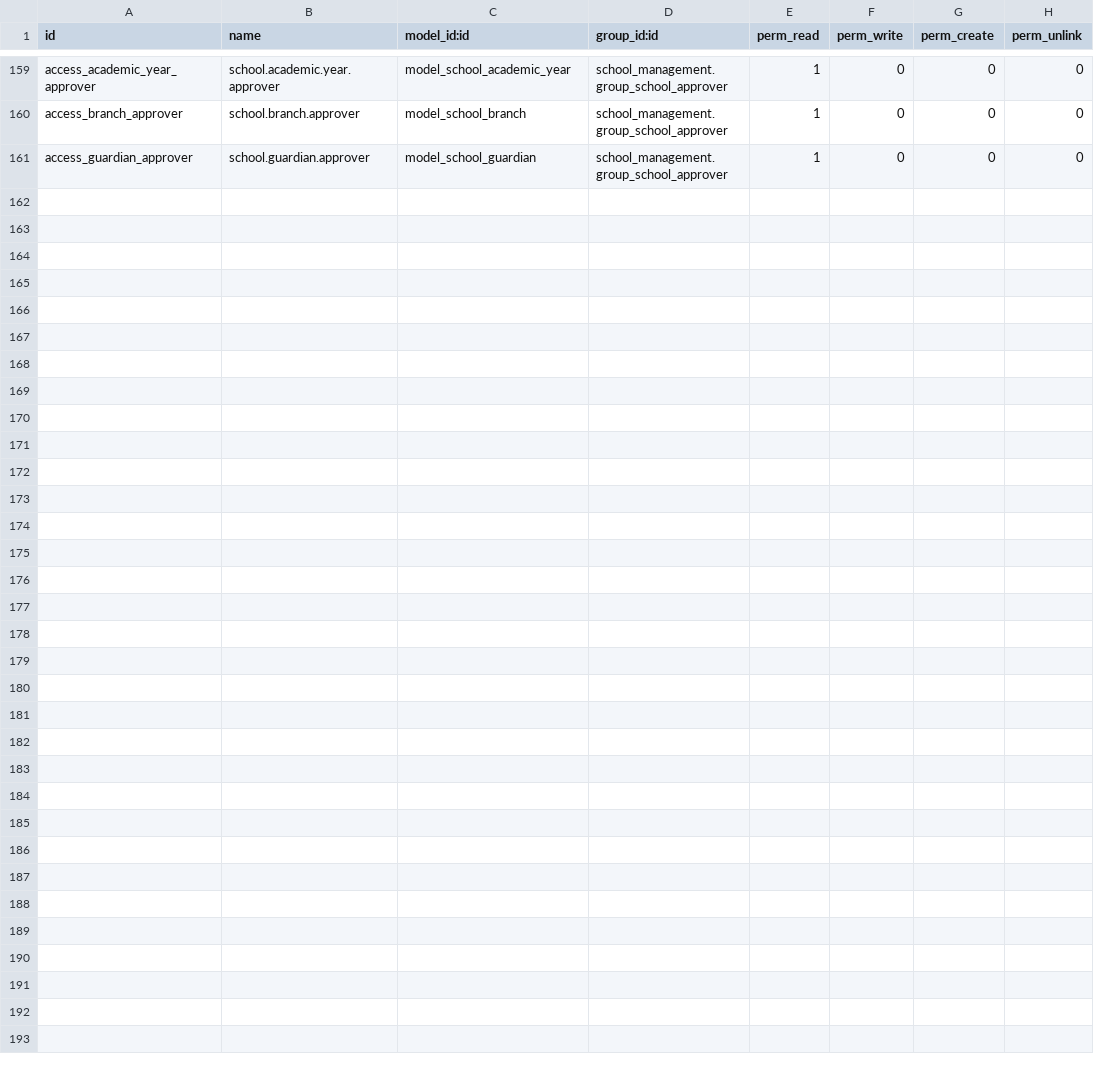
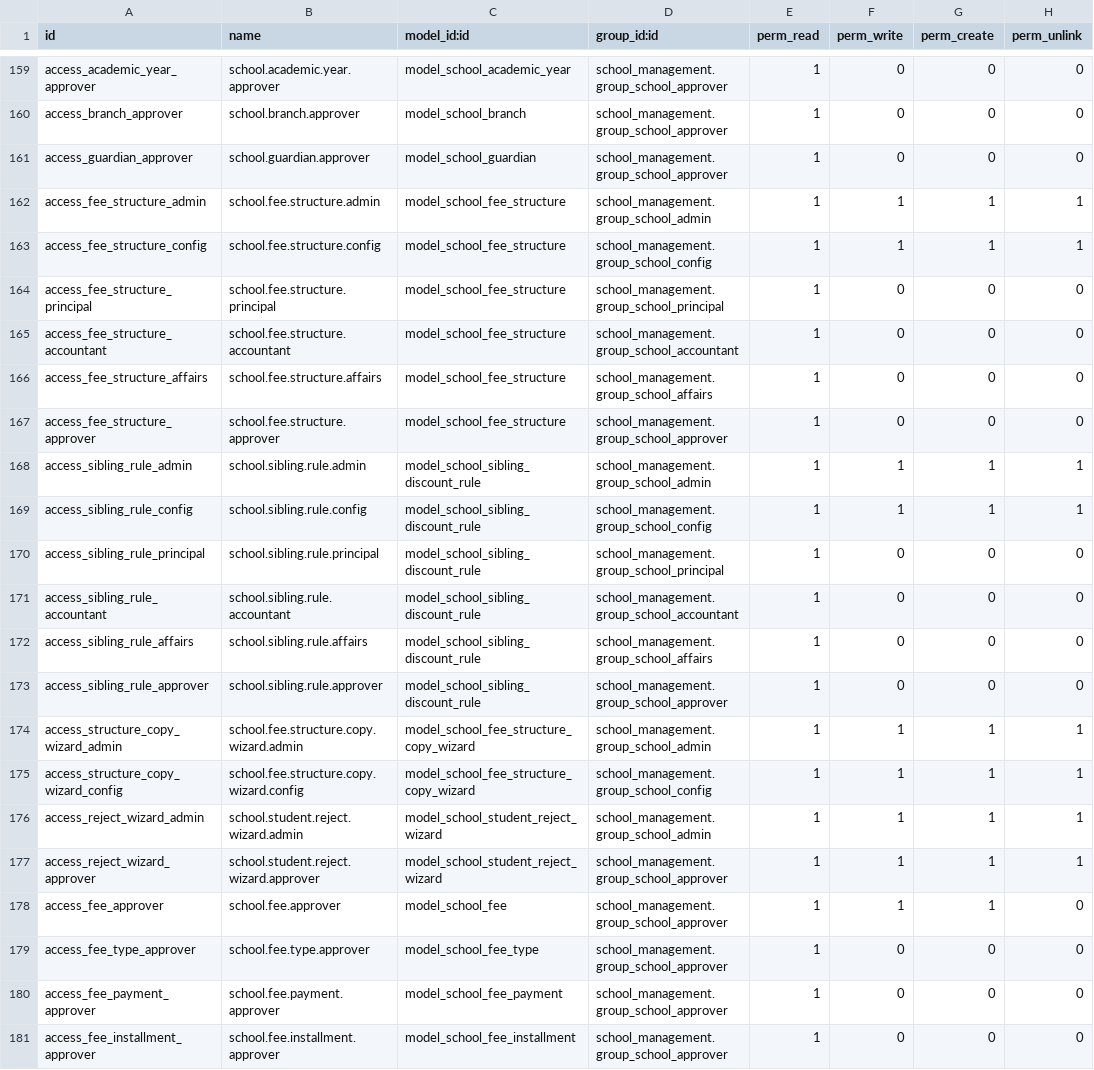
Before and after one commit to AbdelrehmanElhaj/school-management-system, a CSV file: addons/school_management/security/ir.model.access.csv, drawn as a sheet; only a part is shown, gaps mark what is left out; the diff names each change by its address in the sheet, - before the commit and + after, or states it on an @@ line.

```diff
--- a/addons/school_management/security/ir.model.access.csv
+++ b/addons/school_management/security/ir.model.access.csv
+row 162: access_fee_structure_admin | school.fee.structure.admin | model_school_fee_structure | school_management.group_school_admin | 1 | 1 | 1 | 1
+row 163: access_fee_structure_config | school.fee.structure.config | model_school_fee_structure | school_management.group_school_config | 1 | 1 | 1 | 1
+row 164: access_fee_structure_principal | school.fee.structure.principal | model_school_fee_structure | school_management.group_school_principal | 1 | 0 | 0 | 0
+row 165: access_fee_structure_accountant | school.fee.structure.accountant | model_school_fee_structure | school_management.group_school_accountant | 1 | 0 | 0 | 0
+row 166: access_fee_structure_affairs | school.fee.structure.affairs | model_school_fee_structure | school_management.group_school_affairs | 1 | 0 | 0 | 0
+row 167: access_fee_structure_approver | school.fee.structure.approver | model_school_fee_structure | school_management.group_school_approver | 1 | 0 | 0 | 0
+row 168: access_sibling_rule_admin | school.sibling.rule.admin | model_school_sibling_discount_rule | school_management.group_school_admin | 1 | 1 | 1 | 1
+row 169: access_sibling_rule_config | school.sibling.rule.config | model_school_sibling_discount_rule | school_management.group_school_config | 1 | 1 | 1 | 1
+row 170: access_sibling_rule_principal | school.sibling.rule.principal | model_school_sibling_discount_rule | school_management.group_school_principal | 1 | 0 | 0 | 0
+row 171: access_sibling_rule_accountant | school.sibling.rule.accountant | model_school_sibling_discount_rule | school_management.group_school_accountant | 1 | 0 | 0 | 0
+row 172: access_sibling_rule_affairs | school.sibling.rule.affairs | model_school_sibling_discount_rule | school_management.group_school_affairs | 1 | 0 | 0 | 0
+row 173: access_sibling_rule_approver | school.sibling.rule.approver | model_school_sibling_discount_rule | school_management.group_school_approver | 1 | 0 | 0 | 0
+row 174: access_structure_copy_wizard_admin | school.fee.structure.copy.wizard.admin | model_school_fee_structure_copy_wizard | school_management.group_school_admin | 1 | 1 | 1 | 1
+row 175: access_structure_copy_wizard_config | school.fee.structure.copy.wizard.config | model_school_fee_structure_copy_wizard | school_management.group_school_config | 1 | 1 | 1 | 1
+row 176: access_reject_wizard_admin | school.student.reject.wizard.admin | model_school_student_reject_wizard | school_management.group_school_admin | 1 | 1 | 1 | 1
+row 177: access_reject_wizard_approver | school.student.reject.wizard.approver | model_school_student_reject_wizard | school_management.group_school_approver | 1 | 1 | 1 | 1
+row 178: access_fee_approver | school.fee.approver | model_school_fee | school_management.group_school_approver | 1 | 1 | 1 | 0
+row 179: access_fee_type_approver | school.fee.type.approver | model_school_fee_type | school_management.group_school_approver | 1 | 0 | 0 | 0
+row 180: access_fee_payment_approver | school.fee.payment.approver | model_school_fee_payment | school_management.group_school_approver | 1 | 0 | 0 | 0
+row 181: access_fee_installment_approver | school.fee.installment.approver | model_school_fee_installment | school_management.group_school_approver | 1 | 0 | 0 | 0
```
Also changed, not shown: 15 other files.
